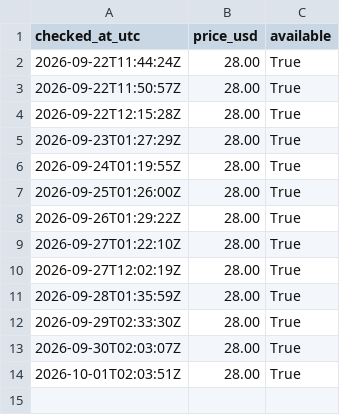
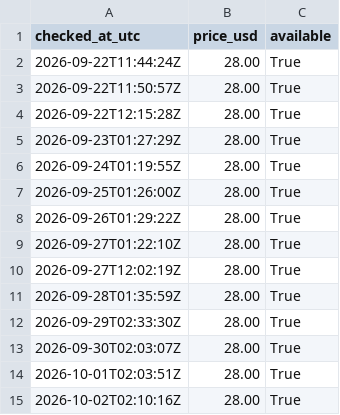
Before and after one commit to cannedcountry-star/theoretical-practical, a CSV file: data/price-log.csv, drawn as a sheet.

```diff
--- a/data/price-log.csv
+++ b/data/price-log.csv
@@ -14 +14,2 @@ checked_at_utc,price_usd,available
 2026-10-01T02:03:51Z,28.00,True
+2026-10-02T02:10:16Z,28.00,True
```
Also changed, not shown: 1 other file.
